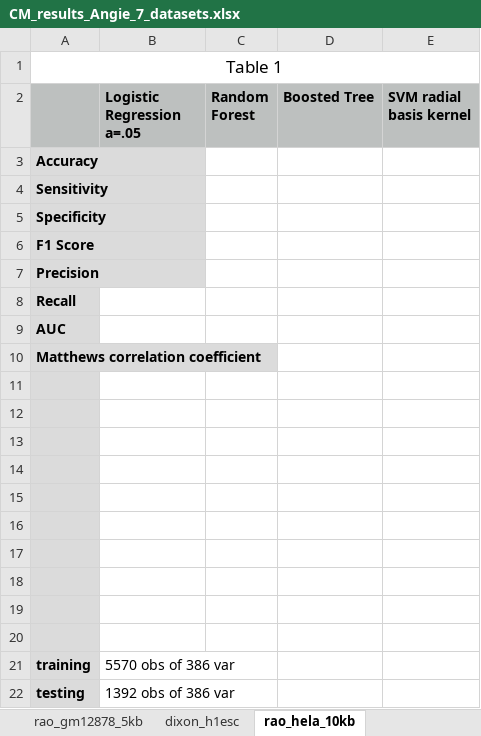
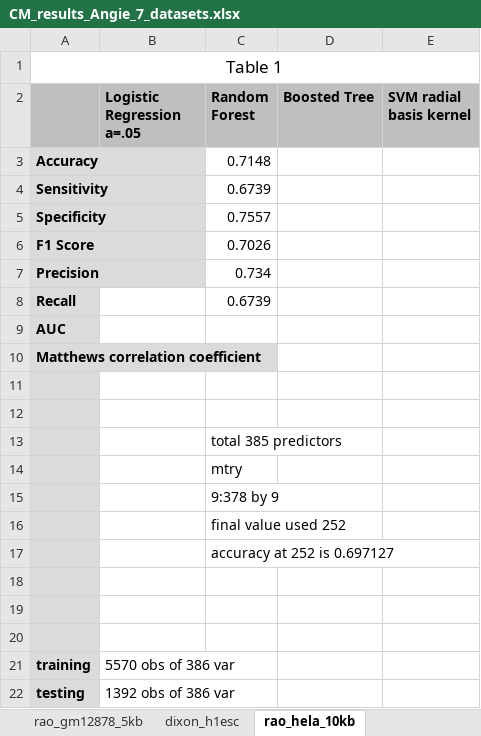
Before and after one commit to Ayzhamal/Spring_2019_Research, an Excel workbook: CM_results_Angie_7_datasets.xlsx, sheet rao_hela_10kb, drawn as a sheet; values as stored, in another font and other column widths than the file's, no borders; charts and pictures not drawn; the diff names each change by its address in the sheet, - before the commit and + after, or states it on an @@ line.

```diff
--- a/CM_results_Angie_7_datasets.xlsx (sheet rao_hela_10kb)
+++ b/CM_results_Angie_7_datasets.xlsx (sheet rao_hela_10kb)
-C3 (Random Forest): (empty)
+C3 (Random Forest): 0.7148
-C4 (Random Forest): (empty)
+C4 (Random Forest): 0.6739
-C5 (Random Forest): (empty)
+C5 (Random Forest): 0.7557
-C6 (Random Forest): (empty)
+C6 (Random Forest): 0.7026
-C7 (Random Forest): (empty)
+C7 (Random Forest): 0.734
-C8 (Random Forest): (empty)
+C8 (Random Forest): 0.6739
-C13 (Random Forest): (empty)
+C13 (Random Forest): total 385 predictors
-C14 (Random Forest): (empty)
+C14 (Random Forest): mtry
-C15 (Random Forest): (empty)
+C15 (Random Forest): 9:378 by 9
-C16 (Random Forest): (empty)
+C16 (Random Forest): final value used 252
-C17 (Random Forest): (empty)
+C17 (Random Forest): accuracy at 252 is 0.697127
```
Also changed, not shown: sheet rao_hmec_10kb, sheet rao_huvec_10kb, sheet dixon_h1esc, 13 other files.
